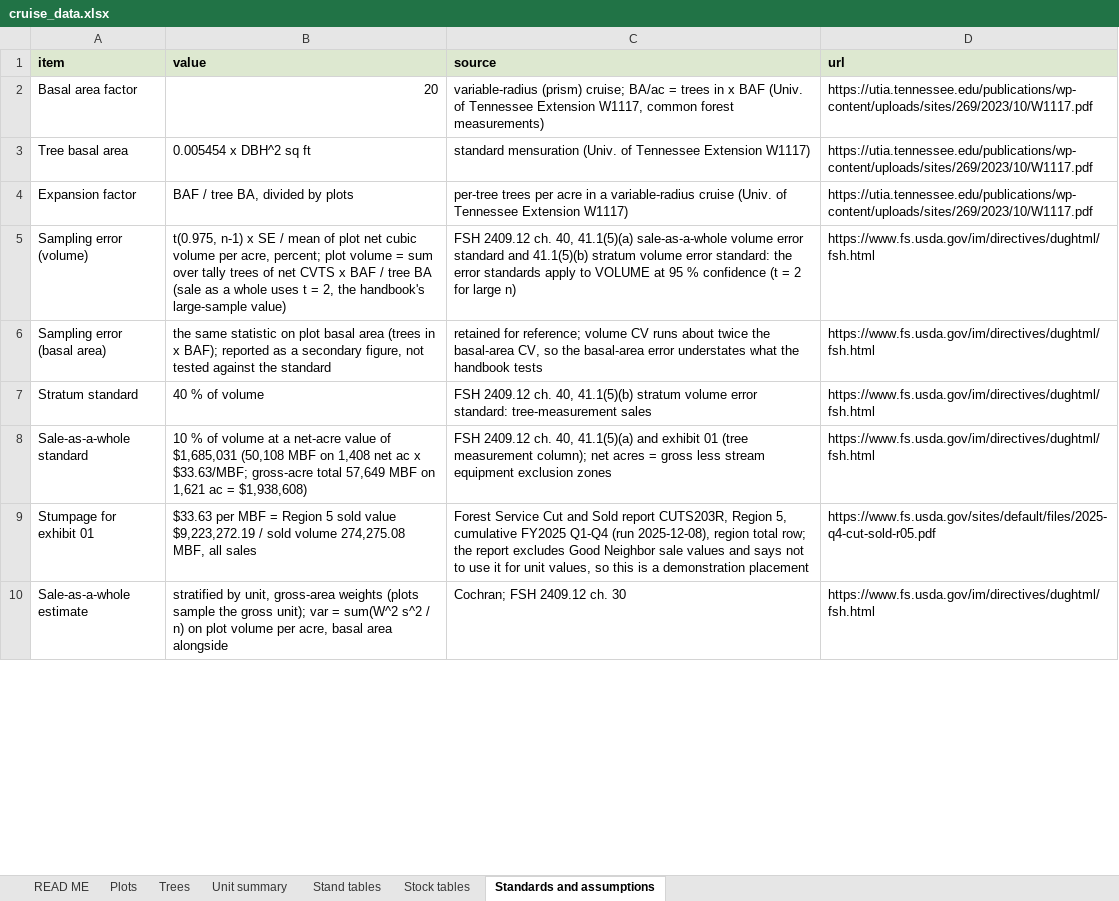
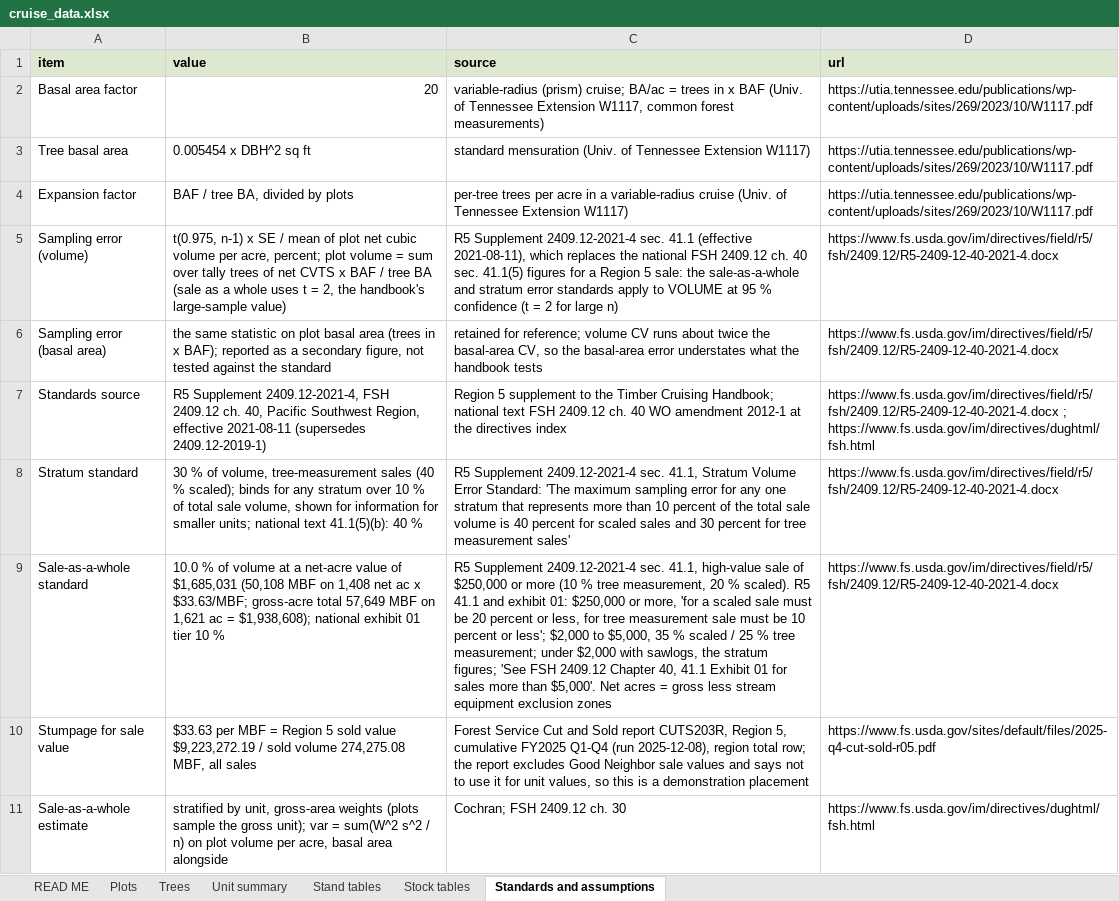
Before and after one commit to woodsy-will/plumas-lidar-harvest-planning, an Excel workbook: output/review/cruise_data.xlsx, sheet Standards and assumptions, drawn as a sheet; only a part is shown; values as stored, in another font and other column widths than the file's, no borders; addresses are those after the commit; the diff covers the shown part only; the diff names each change by its address in the sheet, - before the commit and + after, or states it on an @@ line.

Commit message:
Apply the Region 5 cruise standards to the review sheets and docs; name both project decisions

```diff
--- a/output/review/cruise_data.xlsx (sheet Standards and assumptions)
+++ b/output/review/cruise_data.xlsx (sheet Standards and assumptions)
-C5 (source): FSH 2409.12 ch. 40, 41.1(5)(a) sale-as-a-whole volume error standard and 41.1(5)(b) stratum volume error standard: the error standards…
+C5 (source): R5 Supplement 2409.12-2021-4 sec. 41.1 (effective 2021-08-11), which replaces the national FSH 2409.12 ch. 40 sec. 41.1(5) figures for a Region 5 sale: the sale-as-a-whole and stratum error standards…
-D5:D6 (url): https://www.fs.usda.gov/im/directives/dughtml/fsh.html
+D5:D6 (url): https://www.fs.usda.gov/im/directives/field/r5/fsh/2409.12/R5-2409-12-40-2021-4.docx
+row 7: Standards source | R5 Supplement 2409.12-2021-4, FSH 2409.12 ch. 40, Pacific Southwest Region, effective 2021-08-11 (supersedes 2409.12-2019-1) | Region 5 supplement to the Timber Cruising Handbook; national text FSH 2409.12 ch. 40 WO amendment 2012-1 at the directives index | https://www.fs.usda.gov/im/directives/field/r5/fsh/2409.12/R5-2409-12-40-2021-4.docx ; https://www.fs.usda.gov/im/directives/dughtml/fsh.html
-B8 (value): 40 % of volume
+B8 (value): 30 % of volume, tree-measurement sales (40 % scaled); binds for any stratum over 10 % of total sale volume, shown for information for smaller units; national text 41.1(5)(b): 40 %
-C8 (source): FSH 2409.12 ch. 40, 41.1(5)(b) stratum volume error standard: tree-measurement sales
+C8 (source): R5 Supplement 2409.12-2021-4 sec. 41.1, Stratum Volume Error Standard: 'The maximum sampling error for any one stratum that represents more than 10 percent of the total sale volume is 40 percent for scaled sales and 30 percent for tree measurement sales'
-D8:D9 (url): https://www.fs.usda.gov/im/directives/dughtml/fsh.html
+D8:D9 (url): https://www.fs.usda.gov/im/directives/field/r5/fsh/2409.12/R5-2409-12-40-2021-4.docx
-B9 (value): 10 % of volume at a net-acre value of $1,685,031 (50,108 MBF on 1,408 net ac x $33.63/MBF; gross-acre total 57,649 MBF on 1,621 ac = $1,938,608)
+B9 (value): 10.0 % of volume at a net-acre value of $1,685,031 (50,108 MBF on 1,408 net ac x $33.63/MBF; gross-acre total 57,649 MBF on 1,621 ac = $1,938,608); national exhibit 01 tier 10 %
-C9 (source): FSH 2409.12 ch. 40, 41.1(5)(a) and exhibit 01 (tree measurement column); net acres =…
+C9 (source): R5 Supplement 2409.12-2021-4 sec. 41.1, high-value sale of $250,000 or more (10 % tree measurement, 20 % scaled). R5 41.1 and exhibit 01: $250,000 or more, 'for a scaled sale must be 20 percent or less, for tree measurement sale must be 10 percent or less'; $2,000 to $5,000, 35 % scaled / 25 % tree measurement; under $2,000 with sawlogs, the stratum figures; 'See FSH 2409.12 Chapter 40, 41.1 Exhibit 01 for sales more than $5,000'. Net acres =…
-A10 (item): Stumpage for exhibit 01
+A10 (item): Stumpage for sale value
```
Also changed, not shown: 3 added rows, 1 removed row and 1 edited cell elsewhere in this sheet, sheet Unit summary, 54 other files.
